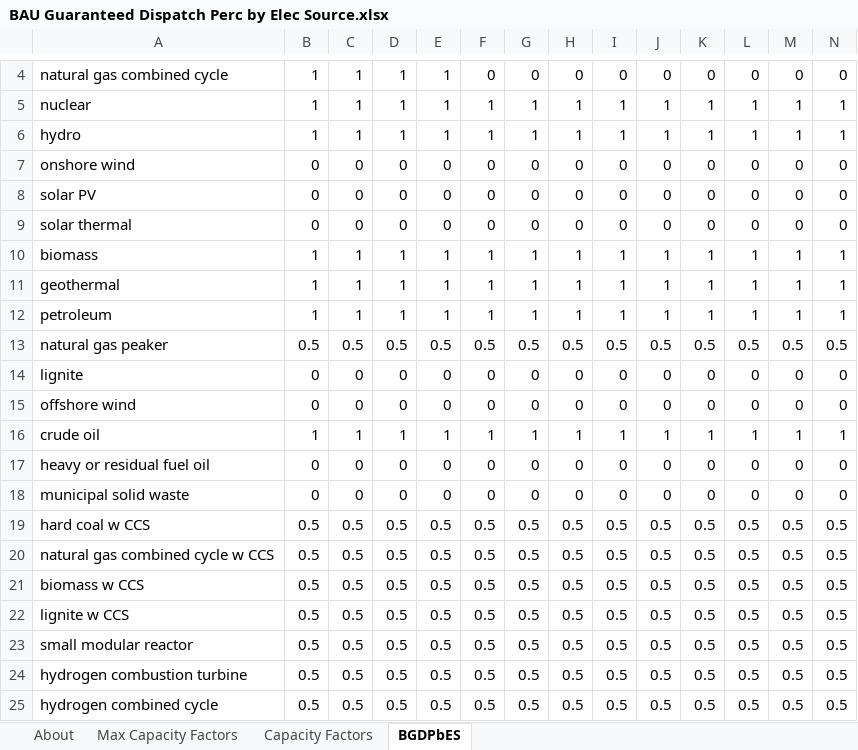
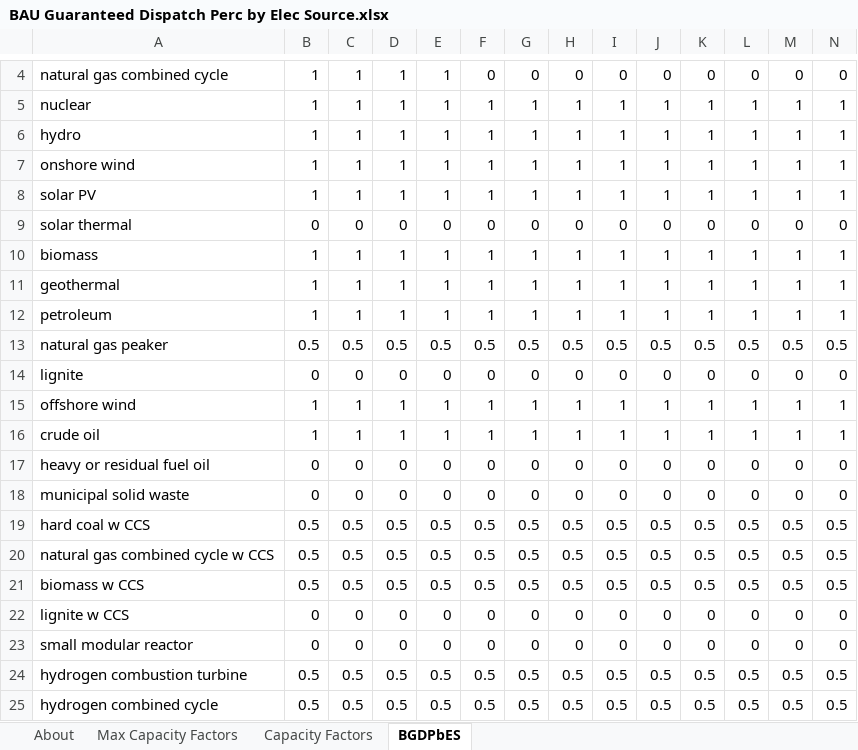
Before and after one commit to EnergyInnovation/eps-alabama, an Excel workbook: InputData/elec/BGDPbES/BAU Guaranteed Dispatch Perc by Elec Source.xlsx, sheet BGDPbES, drawn as a sheet; only a part is shown, gaps mark what is left out; values as stored, in another font and other column widths than the file's, no borders; conditional formats not drawn; removed rows and columns are numbered as before the commit, all else as after; rows hold the shown columns only; the diff names each change by its address in the sheet, - before the commit and + after, or states it on an @@ line.

```diff
--- a/InputData/elec/BGDPbES/BAU Guaranteed Dispatch Perc by Elec Source.xlsx (sheet BGDPbES)
+++ b/InputData/elec/BGDPbES/BAU Guaranteed Dispatch Perc by Elec Source.xlsx (sheet BGDPbES)
-row 7: onshore wind | 0 | 0 | 0 | 0 | 0 | 0 | 0 | 0 | 0 | 0 | 0 | 0 | 0
-row 8: solar PV | 0 | 0 | 0 | 0 | 0 | 0 | 0 | 0 | 0 | 0 | 0 | 0 | 0
+row 7: onshore wind | 1 | 1 | 1 | 1 | 1 | 1 | 1 | 1 | 1 | 1 | 1 | 1 | 1
+row 8: solar PV | 1 | 1 | 1 | 1 | 1 | 1 | 1 | 1 | 1 | 1 | 1 | 1 | 1
-row 15: offshore wind | 0 | 0 | 0 | 0 | 0 | 0 | 0 | 0 | 0 | 0 | 0 | 0 | 0
+row 15: offshore wind | 1 | 1 | 1 | 1 | 1 | 1 | 1 | 1 | 1 | 1 | 1 | 1 | 1
-row 22: lignite w CCS | 0.5 | 0.5 | 0.5 | 0.5 | 0.5 | 0.5 | 0.5 | 0.5 | 0.5 | 0.5 | 0.5 | 0.5 | 0.5
-row 23: small modular reactor | 0.5 | 0.5 | 0.5 | 0.5 | 0.5 | 0.5 | 0.5 | 0.5 | 0.5 | 0.5 | 0.5 | 0.5 | 0.5
+row 22: lignite w CCS | 0 | 0 | 0 | 0 | 0 | 0 | 0 | 0 | 0 | 0 | 0 | 0 | 0
+row 23: small modular reactor | 0 | 0 | 0 | 0 | 0 | 0 | 0 | 0 | 0 | 0 | 0 | 0 | 0
```
Also changed, not shown: sheet About, InputData/elec/HOC/HOC Hydro Opportunity Costs.xlsx, 5 other files.
